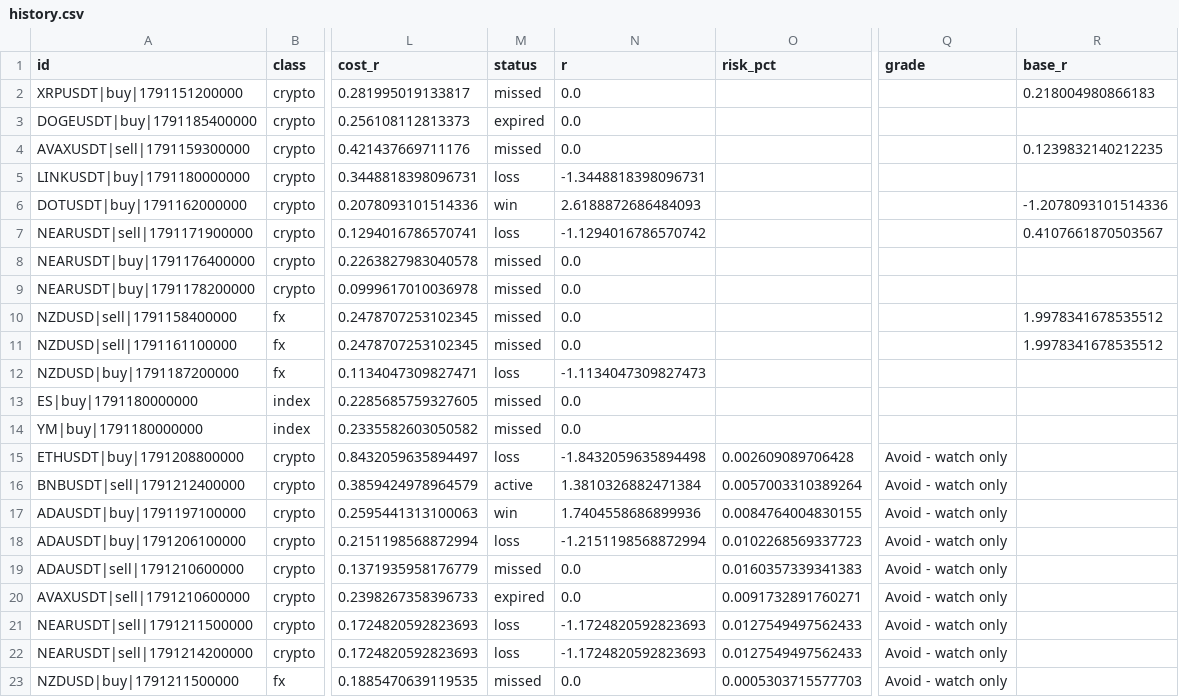
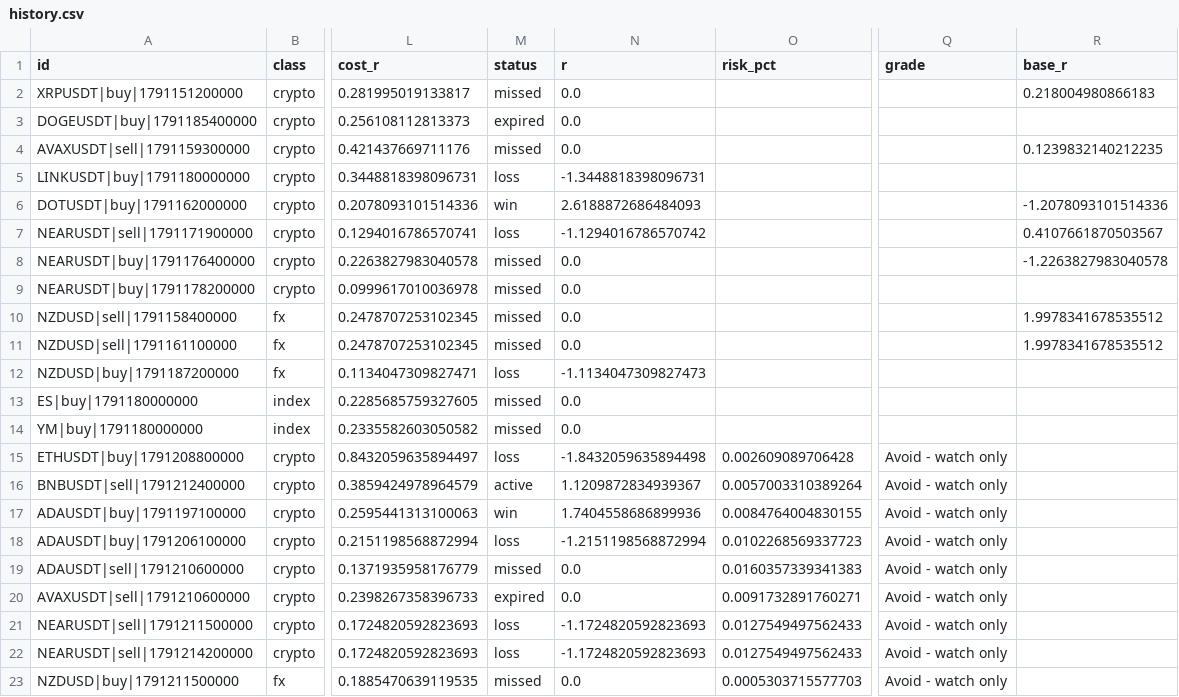
Before and after one commit to ljmacdonald/mempool-omega, a CSV file: state/ict/history.csv, drawn as a sheet; only a part is shown, gaps mark what is left out; the diff names each change by its address in the sheet, - before the commit and + after, or states it on an @@ line.

```diff
--- a/state/ict/history.csv
+++ b/state/ict/history.csv
-R8 (base_r): (empty)
+R8 (base_r): -1.2263827983040578
-N16 (r): 1.3810326882471384
+N16 (r): 1.1209872834939367
```
Also changed, not shown: 1 other file.
